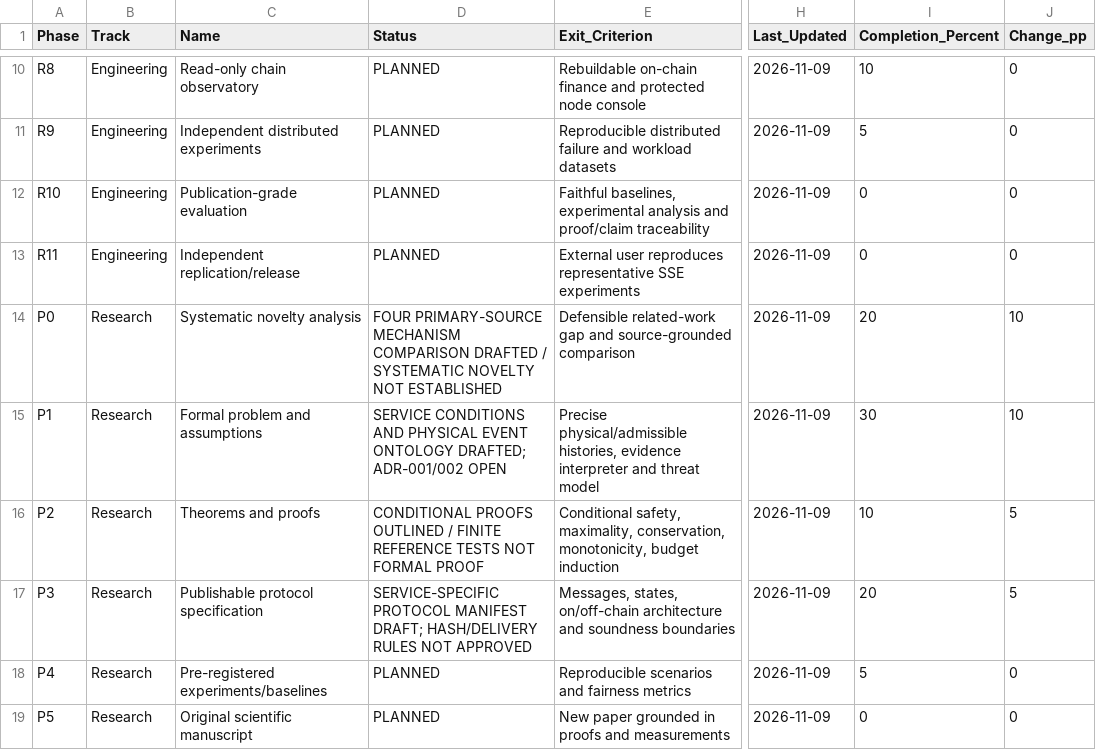
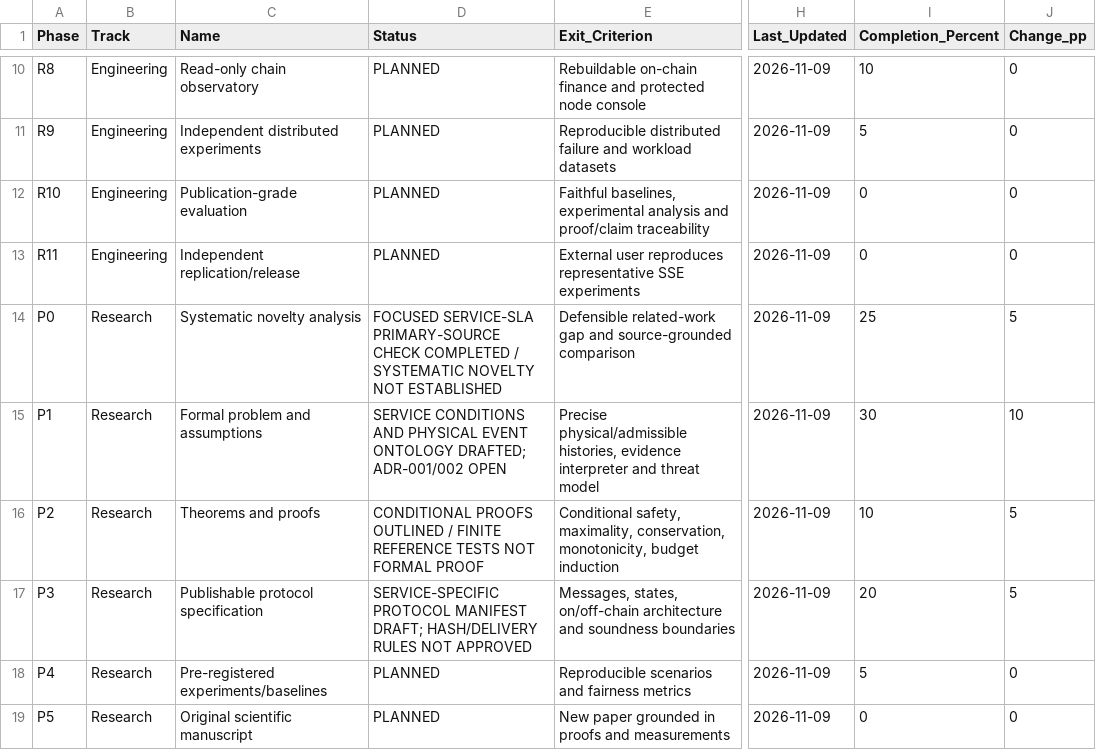
Before and after one commit to AkrAyoub/sse-research, a CSV file: docs/research/PHASES_TRACKER.csv, drawn as a sheet; only a part is shown, gaps mark what is left out; the diff names each change by its address in the sheet, - before the commit and + after, or states it on an @@ line.

Commit message:
Record focused service-SLA literature check without novelty overclaim

```diff
--- a/docs/research/PHASES_TRACKER.csv
+++ b/docs/research/PHASES_TRACKER.csv
-D14 (Status): FOUR PRIMARY-SOURCE MECHANISM COMPARISON DRAFTED / SYSTEMATIC…
+D14 (Status): FOCUSED SERVICE-SLA PRIMARY-SOURCE CHECK COMPLETED / SYSTEMATIC…
-I14 (Completion_Percent): 20
+I14 (Completion_Percent): 25
-J14 (Change_pp): 10
+J14 (Change_pp): 5
```
